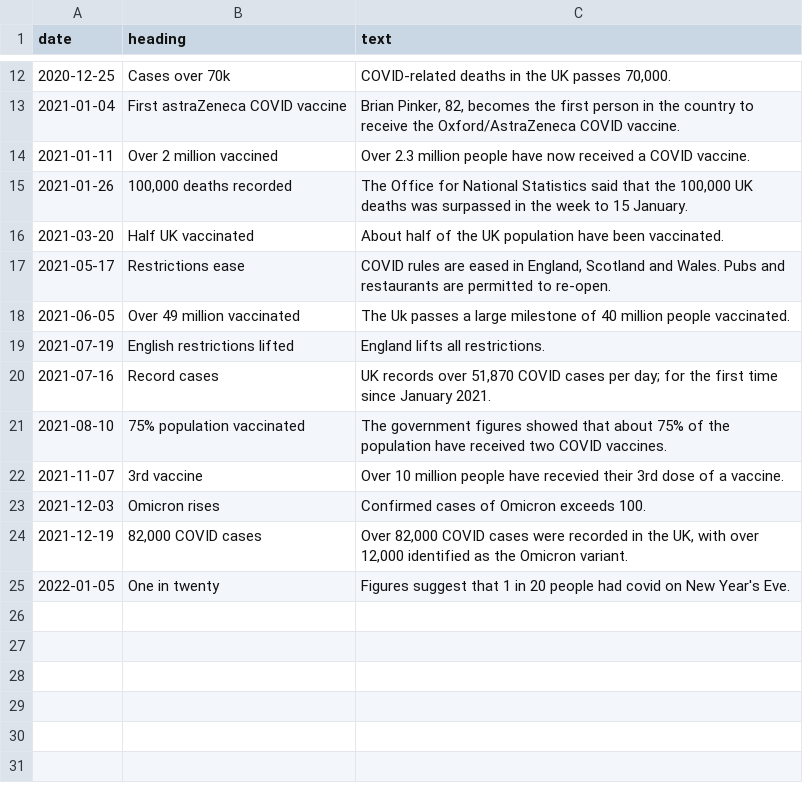
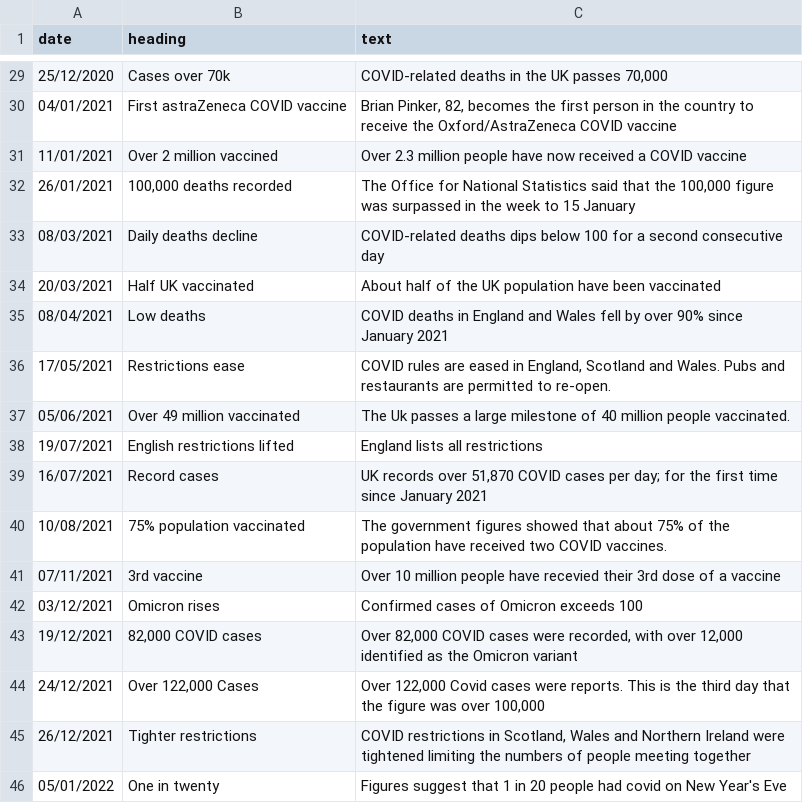
Before and after one commit to ScottishCovidResponse/rampvis-ui, a CSV file: public/static/story-boards/semantic_events@3.csv, drawn as a sheet; only a part is shown, gaps mark what is left out; the diff covers the shown part only.

```diff
--- a/public/static/story-boards/semantic_events@3.csv
+++ b/public/static/story-boards/semantic_events@3.csv
@@ -12,14 +29,18 @@ date,heading,text
-2020-12-25,Cases over 70k,"COVID-related deaths in the UK passes 70,000."
-2021-01-04,First astraZeneca COVID vaccine,"Brian Pinker, 82, becomes the first person in the country to receive the Oxford/AstraZeneca COVID vaccine."
-2021-01-11,Over 2 million vaccined,Over 2.3 million people have now received a COVID vaccine.
-2021-01-26,"100,000 deaths recorded","The Office for National Statistics said that the 100,000 UK deaths was surpassed in the week to 15 January."
-2021-03-20,Half UK vaccinated,About half of the UK population have been vaccinated.
-2021-05-17,Restrictions ease,"COVID rules are eased in England, Scotland and Wales. Pubs and restaurants are permitted to re-open."
-2021-06-05,Over 49 million vaccinated,The Uk passes a large milestone of 40 million people vaccinated.
-2021-07-19,English restrictions lifted,England lifts all restrictions.
-2021-07-16,Record cases,"UK records over 51,870 COVID cases per day; for the first time since January 2021."
-2021-08-10,75% population vaccinated,The government figures showed that about 75% of the population have received two COVID vaccines.
-2021-11-07,3rd vaccine,Over 10 million people have recevied their 3rd dose of a vaccine.
-2021-12-03,Omicron rises,Confirmed cases of Omicron exceeds 100.
-2021-12-19,"82,000 COVID cases","Over 82,000 COVID cases were recorded in the UK, with over 12,000 identified as the Omicron variant."
-2022-01-05,One in twenty,Figures suggest that 1 in 20 people had covid on New Year's Eve.
+25/12/2020,Cases over 70k,"COVID-related deaths in the UK passes 70,000"
+04/01/2021,First astraZeneca COVID vaccine,"Brian Pinker, 82, becomes the first person in the country to receive the Oxford/AstraZeneca COVID vaccine"
+11/01/2021,Over 2 million vaccined,Over 2.3 million people have now received a COVID vaccine
+26/01/2021,"100,000 deaths recorded","The Office for National Statistics said that the 100,000 figure was surpassed in the week to 15 January"
+08/03/2021,Daily deaths decline,COVID-related deaths dips below 100 for a second consecutive day
+20/03/2021,Half UK vaccinated,About half of the UK population have been vaccinated
+08/04/2021,Low deaths,COVID deaths in England and Wales fell by over 90% since January 2021
+17/05/2021,Restrictions ease,"COVID rules are eased in England, Scotland and Wales. Pubs and restaurants are permitted to re-open."
+05/06/2021,Over 49 million vaccinated,The Uk passes a large milestone of 40 million people vaccinated.
+19/07/2021,English restrictions lifted,England lists all restrictions
+16/07/2021,Record cases,"UK records over 51,870 COVID cases per day; for the first time since January 2021"
+10/08/2021,75% population vaccinated,The government figures showed that about 75% of the population have received two COVID vaccines.
+07/11/2021,3rd vaccine,Over 10 million people have recevied their 3rd dose of a vaccine
+03/12/2021,Omicron rises,Confirmed cases of Omicron exceeds 100
+19/12/2021,"82,000 COVID cases","Over 82,000 COVID cases were recorded, with over 12,000 identified as the Omicron variant"
+24/12/2021,"Over 122,000 Cases","Over 122,000 Covid cases were reports. This is the third day that the figure was over 100,000"
+26/12/2021,Tighter restrictions,"COVID restrictions in Scotland, Wales and Northern Ireland were tightened limiting the numbers of people meeting together"
+05/01/2022,One in twenty,Figures suggest that 1 in 20 people had covid on New Year's Eve
```
Also changed, not shown: 17 added rows and 16 edited cells elsewhere in this file, 16 other files.
